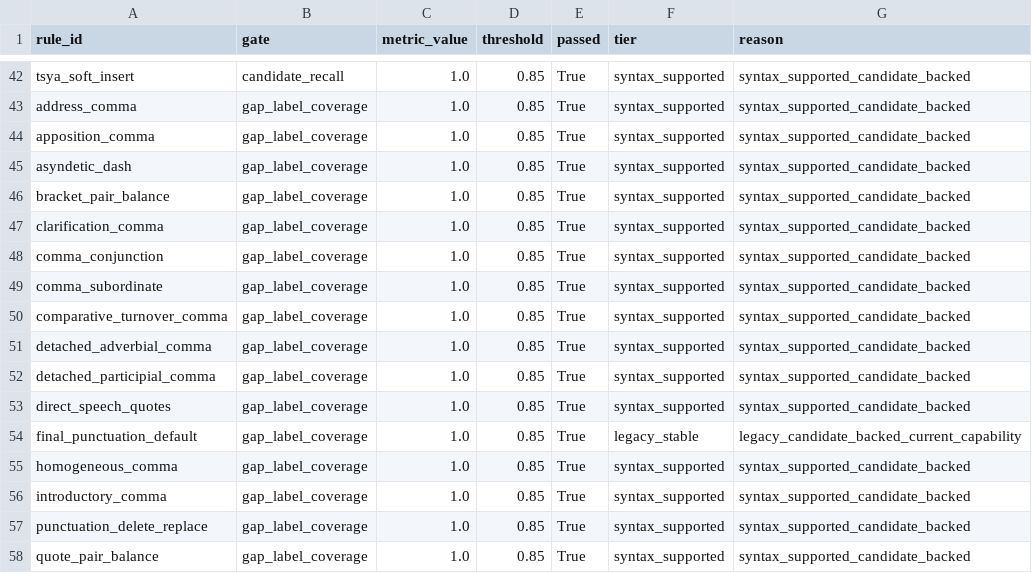
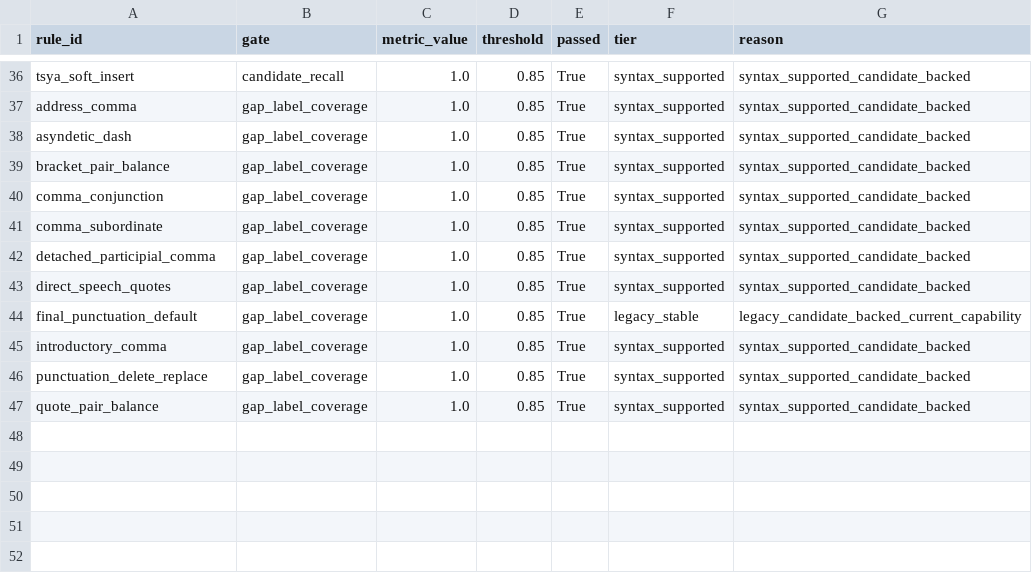
Before and after one commit to DaniilKuzma/ai-assistant, a CSV file: reports/dataset_build/candidate_recall_gate_report.csv, drawn as a sheet; only a part is shown, gaps mark what is left out; the diff covers the shown part only; the diff names each change by its address in the sheet, - before the commit and + after, or states it on an @@ line.

```diff
--- a/reports/dataset_build/candidate_recall_gate_report.csv
+++ b/reports/dataset_build/candidate_recall_gate_report.csv
-row 44: apposition_comma | gap_label_coverage | 1.0 | 0.85 | True | syntax_supported | syntax_supported_candidate_backed
-row 47: clarification_comma | gap_label_coverage | 1.0 | 0.85 | True | syntax_supported | syntax_supported_candidate_backed
-row 50: comparative_turnover_comma | gap_label_coverage | 1.0 | 0.85 | True | syntax_supported | syntax_supported_candidate_backed
-row 51: detached_adverbial_comma | gap_label_coverage | 1.0 | 0.85 | True | syntax_supported | syntax_supported_candidate_backed
-row 55: homogeneous_comma | gap_label_coverage | 1.0 | 0.85 | True | syntax_supported | syntax_supported_candidate_backed
```
Also changed, not shown: 6 removed rows elsewhere in this file, reports/dataset_build/active_training_rules.csv, reports/dataset_build/candidate_recall_by_rule.csv, 57 other files.
